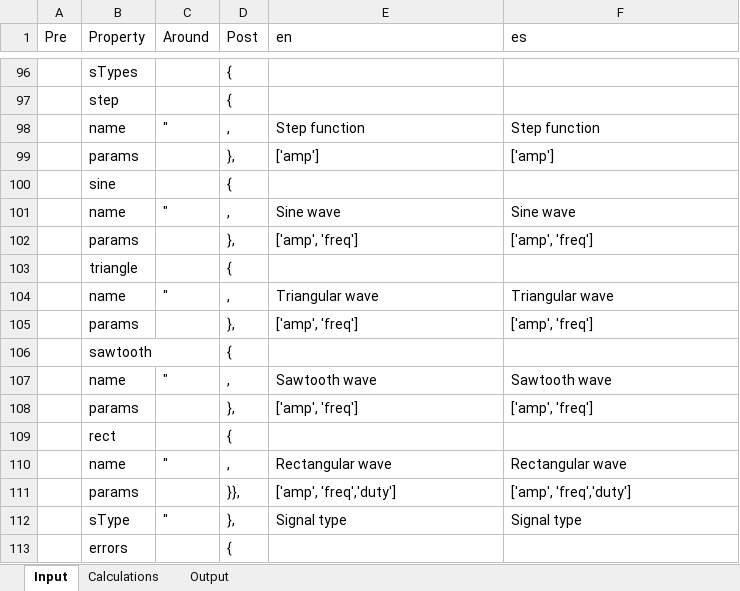
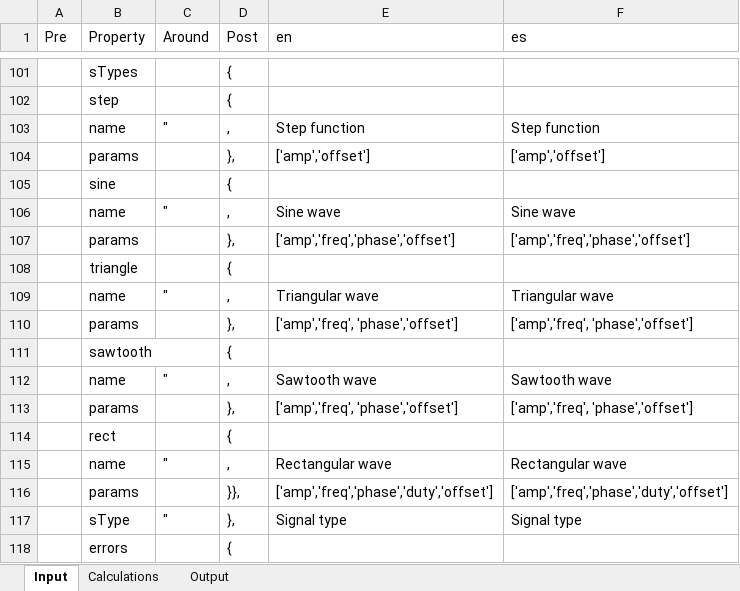
Before and after one commit to skgadi/CIT, an Excel workbook: docs/generators/languages.xlsm, sheet Input, drawn as a sheet; only a part is shown, gaps mark what is left out; values as stored, in another font and other column widths than the file's, no borders; charts and pictures not drawn; addresses are those after the commit; the diff covers the shown part only; the diff names each change by its address in the sheet, - before the commit and + after, or states it on an @@ line.

```diff
--- a/docs/generators/languages.xlsm (sheet Input)
+++ b/docs/generators/languages.xlsm (sheet Input)
-E104 (en): ['amp']
+E104 (en): ['amp','offset']
-F104 (es): ['amp']
+F104 (es): ['amp','offset']
-E107 (en): ['amp', 'freq']
+E107 (en): ['amp','freq','phase','offset']
-F107 (es): ['amp', 'freq']
+F107 (es): ['amp','freq','phase','offset']
-E110 (en): ['amp', 'freq']
+E110 (en): ['amp','freq', 'phase','offset']
-F110 (es): ['amp', 'freq']
+F110 (es): ['amp','freq', 'phase','offset']
-E113 (en): ['amp', 'freq']
+E113 (en): ['amp','freq', 'phase','offset']
-F113 (es): ['amp', 'freq']
+F113 (es): ['amp','freq', 'phase','offset']
-E116 (en): ['amp', 'freq','duty']
+E116 (en): ['amp','freq','phase','duty','offset']
-F116 (es): ['amp', 'freq','duty']
+F116 (es): ['amp','freq','phase','duty','offset']
```
Also changed, not shown: 5 added rows and 5 edited cells elsewhere in this sheet, sheet Calculations, sheet Output, formulas that keep their value, charts or pictures, 7 other files.
